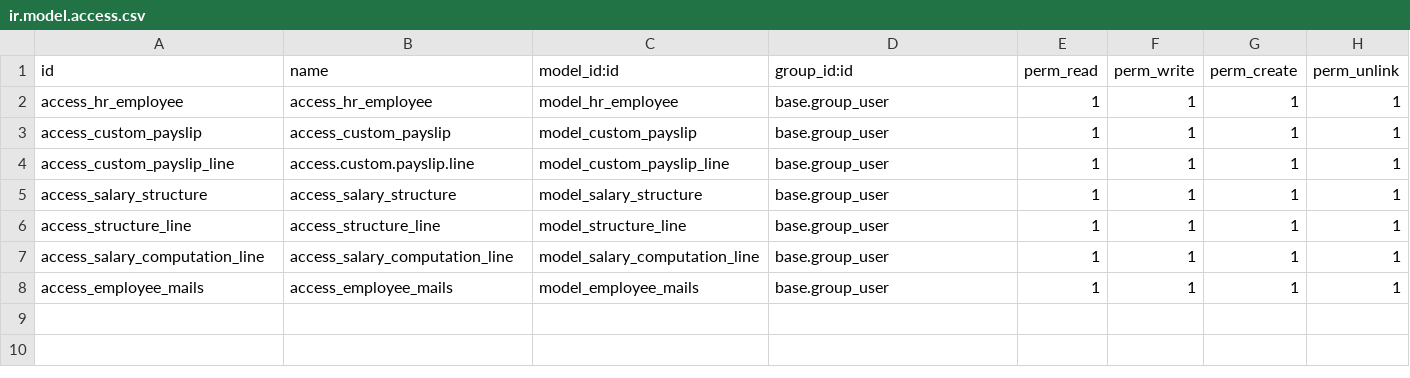
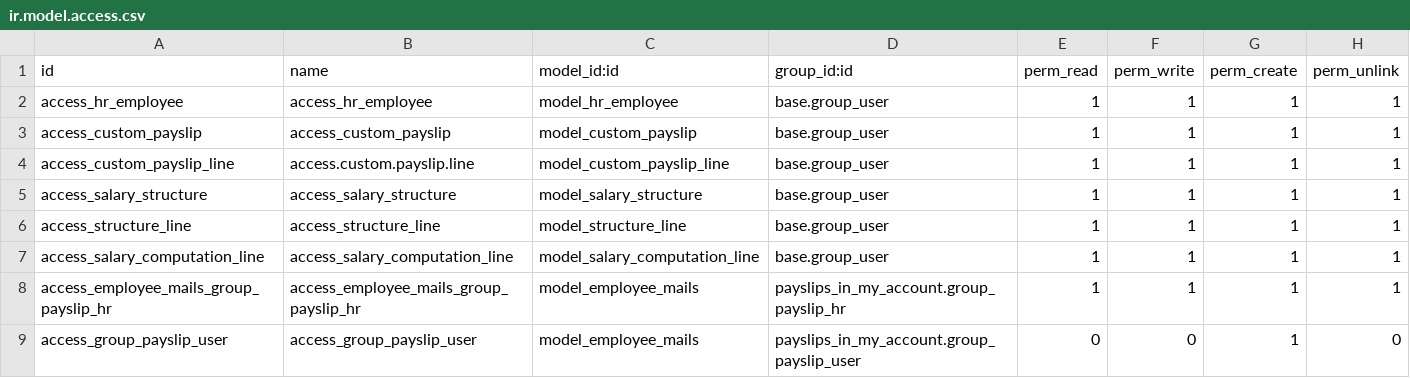
Before and after one commit to muflihanu/odoo-new, a CSV file: payslips_in_my_account/security/ir.model.access.csv, drawn as a sheet.

Commit message:
payslip in my account

```diff
--- a/payslips_in_my_account/security/ir.model.access.csv
+++ b/payslips_in_my_account/security/ir.model.access.csv
@@ -7,2 +7,3 @@ access_structure_line,access_structure_line,model_structure_line,base.group_user
 access_salary_computation_line,access_salary_computation_line,model_salary_computation_line,base.group_user,1,1,1,1
-access_employee_mails,access_employee_mails,model_employee_mails,base.group_user,1,1,1,1
+access_employee_mails_group_payslip_hr,access_employee_mails_group_payslip_hr,model_employee_mails,payslips_in_my_account.group_payslip_hr,1,1,1,1
+access_group_payslip_user,access_group_payslip_user,model_employee_mails,payslips_in_my_account.group_payslip_user,0,0,1,0
```
Also changed, not shown: 10 other files.
